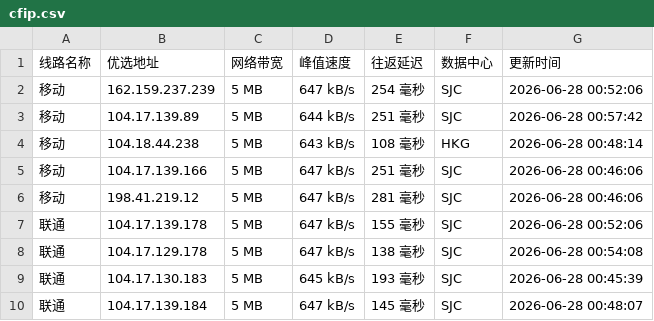
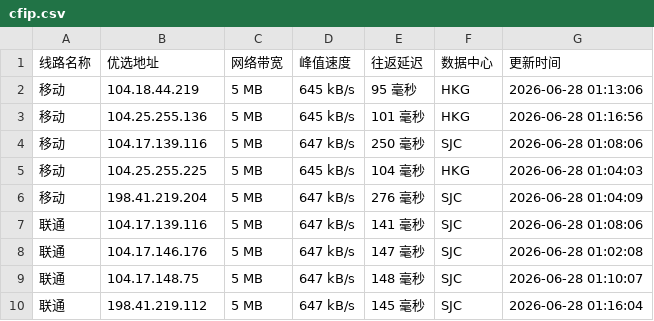
Before and after one commit to yuanxiawan/cfipv4db, a CSV file: cfip.csv, drawn as a sheet; only a part is shown; the diff covers the shown part only.

```diff
--- a/cfip.csv
+++ b/cfip.csv
@@ -1,10 +1,10 @@
 线路名称,优选地址,网络带宽,峰值速度,往返延迟,数据中心,更新时间
-移动,162.159.237.239,5 MB,647 kB/s,254 毫秒,SJC,2026-06-28 00:52:06
-移动,104.17.139.89,5 MB,644 kB/s,251 毫秒,SJC,2026-06-28 00:57:42
-移动,104.18.44.238,5 MB,643 kB/s,108 毫秒,HKG,2026-06-28 00:48:14
-移动,104.17.139.166,5 MB,647 kB/s,251 毫秒,SJC,2026-06-28 00:46:06
-移动,198.41.219.12,5 MB,647 kB/s,281 毫秒,SJC,2026-06-28 00:46:06
-联通,104.17.139.178,5 MB,647 kB/s,155 毫秒,SJC,2026-06-28 00:52:06
-联通,104.17.129.178,5 MB,647 kB/s,138 毫秒,SJC,2026-06-28 00:54:08
-联通,104.17.130.183,5 MB,645 kB/s,193 毫秒,SJC,2026-06-28 00:45:39
-联通,104.17.139.184,5 MB,647 kB/s,145 毫秒,SJC,2026-06-28 00:48:07
+移动,104.18.44.219,5 MB,645 kB/s,95 毫秒,HKG,2026-06-28 01:13:06
+移动,104.25.255.136,5 MB,645 kB/s,101 毫秒,HKG,2026-06-28 01:16:56
+移动,104.17.139.116,5 MB,647 kB/s,250 毫秒,SJC,2026-06-28 01:08:06
+移动,104.25.255.225,5 MB,645 kB/s,104 毫秒,HKG,2026-06-28 01:04:03
+移动,198.41.219.204,5 MB,647 kB/s,276 毫秒,SJC,2026-06-28 01:04:09
+联通,104.17.139.116,5 MB,647 kB/s,141 毫秒,SJC,2026-06-28 01:08:06
+联通,104.17.146.176,5 MB,647 kB/s,147 毫秒,SJC,2026-06-28 01:02:08
+联通,104.17.148.75,5 MB,647 kB/s,148 毫秒,SJC,2026-06-28 01:10:07
+联通,198.41.219.112,5 MB,647 kB/s,145 毫秒,SJC,2026-06-28 01:16:04
```
Also changed, not shown: 19 edited cells elsewhere in this file, 1 other file.
